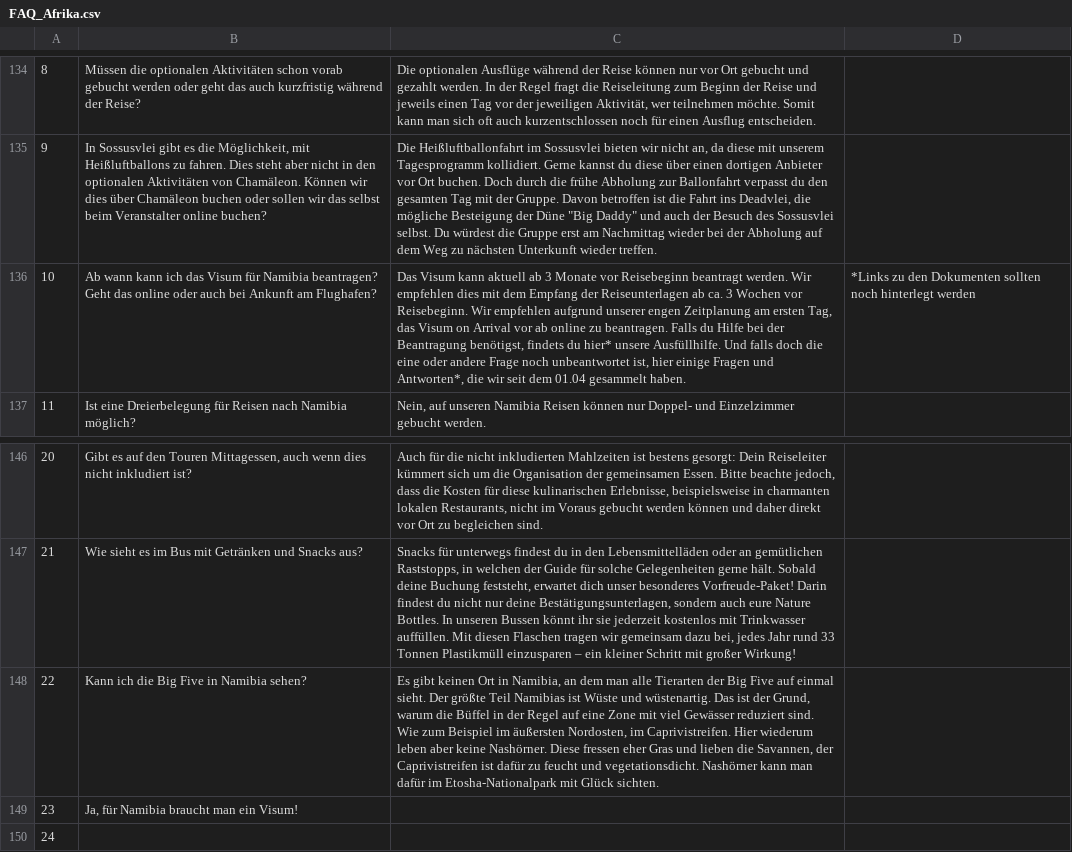
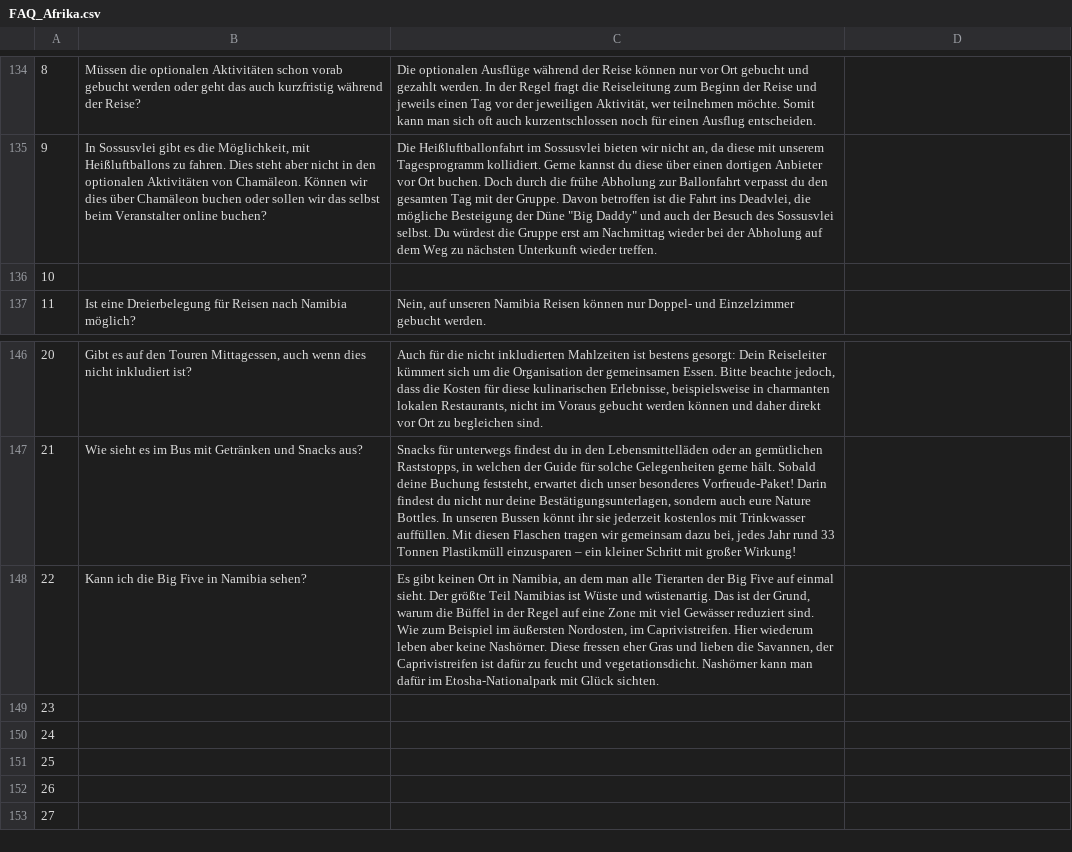
Before and after one commit to theRealProHacker/chamaeleon-webbot, a CSV file: faqs/FAQ_Afrika.csv, drawn as a sheet; only a part is shown, gaps mark what is left out; the shorter side is filled out with more unchanged rows; removed rows and columns are numbered as before the commit, all else as after; the diff names each change by its address in the sheet, - before the commit and + after, or states it on an @@ line.

Commit message:
Update FAQ_Afrika.csv

```diff
--- a/faqs/FAQ_Afrika.csv
+++ b/faqs/FAQ_Afrika.csv
-row 136: 10 | Ab wann kann ich das Visum für Namibia beantragen? Geht das online oder auch bei Ankunft am Flughafen? | Das Visum kann aktuell ab 3 Monate vor Reisebeginn beantragt werden. Wir empfehlen dies mit dem Empfang der Reiseunterlagen ab ca. 3 Wochen vor Reisebeginn. Wir empfehlen aufgrund unserer engen Zeitplanung am ersten Tag, das Visum on Arrival vor ab online zu beantragen. Falls du Hilfe bei der Beantragung benötigst, findets du hier* unsere Ausfüllhilfe. Und falls doch die eine oder andere Frage noch unbeantwortet ist, hier einige Fragen und Antworten*, die wir seit dem 01.04 gesammelt haben. | *Links zu den Dokumenten sollten noch hinterlegt werden
+row 136: 10
-B149: Ja, für Namibia braucht man ein Visum!
+B149: (empty)
```
